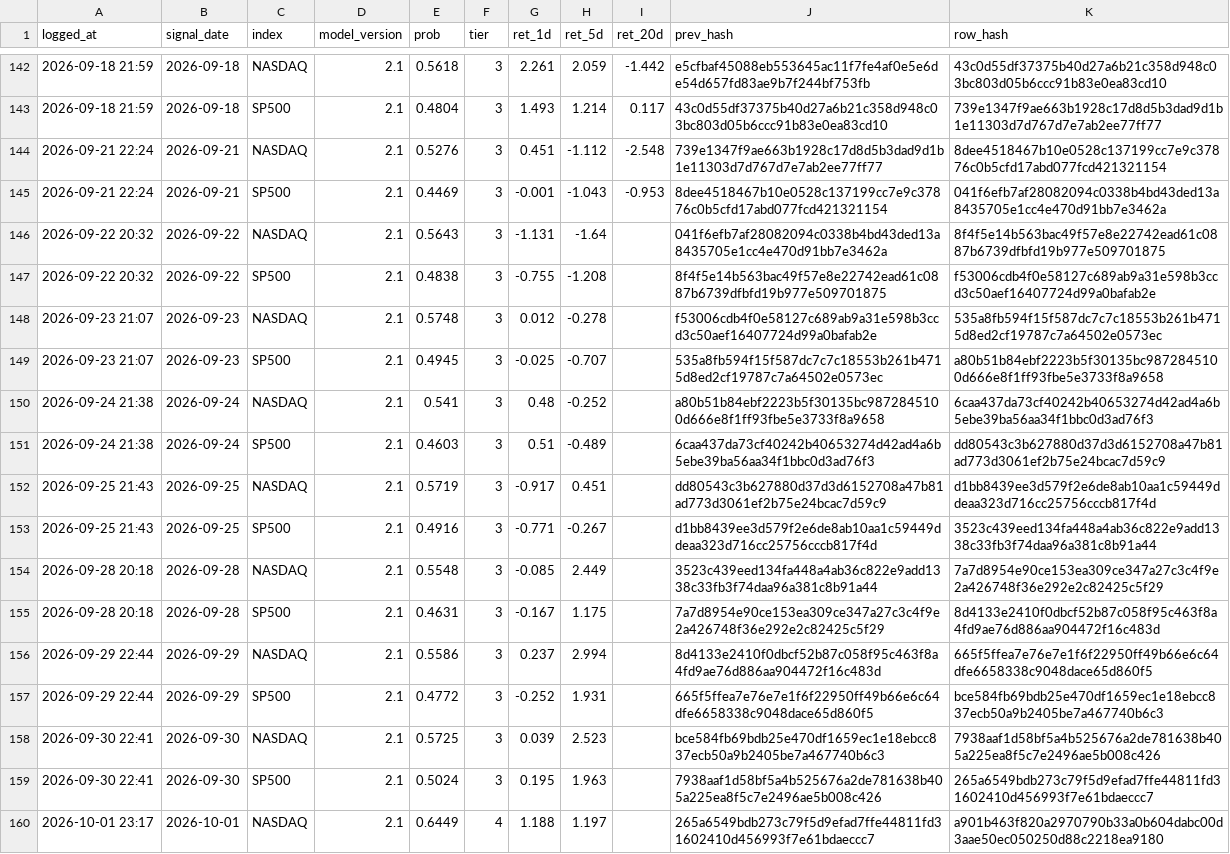
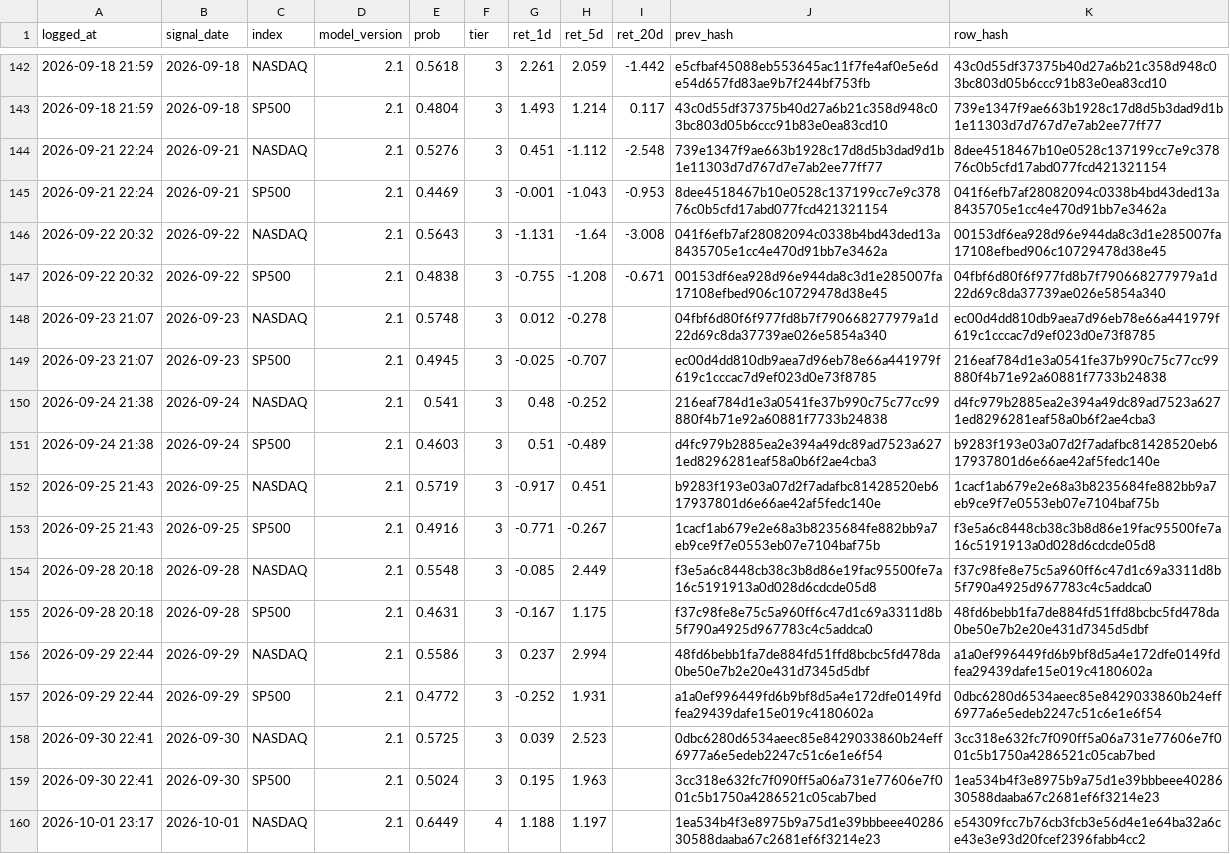
Before and after one commit to Vambrocop/valpha-lab, a CSV file: market-analysis/data/processed/prediction_log.csv, drawn as a sheet; only a part is shown, gaps mark what is left out; the diff covers the shown part only; the diff names each change by its address in the sheet, - before the commit and + after, or states it on an @@ line.

```diff
--- a/market-analysis/data/processed/prediction_log.csv
+++ b/market-analysis/data/processed/prediction_log.csv
-I146 (ret_20d): (empty)
+I146 (ret_20d): -3.008
-K146 (row_hash): 8f4f5e14b563bac49f57e8e22742ead61c0887b6739dfbfd19b977e509701875
+K146 (row_hash): 00153df6ea928d96e944da8c3d1e285007fa17108efbed906c10729478d38e45
-I147 (ret_20d): (empty)
+I147 (ret_20d): -0.671
-J147 (prev_hash): 8f4f5e14b563bac49f57e8e22742ead61c0887b6739dfbfd19b977e509701875
+J147 (prev_hash): 00153df6ea928d96e944da8c3d1e285007fa17108efbed906c10729478d38e45
-K147 (row_hash): f53006cdb4f0e58127c689ab9a31e598b3ccd3c50aef16407724d99a0bafab2e
+K147 (row_hash): 04fbf6d80f6f977fd8b7f790668277979a1d22d69c8da37739ae026e5854a340
-J148 (prev_hash): f53006cdb4f0e58127c689ab9a31e598b3ccd3c50aef16407724d99a0bafab2e
+J148 (prev_hash): 04fbf6d80f6f977fd8b7f790668277979a1d22d69c8da37739ae026e5854a340
-K148 (row_hash): 535a8fb594f15f587dc7c7c18553b261b4715d8ed2cf19787c7a64502e0573ec
+K148 (row_hash): ec00d4dd810db9aea7d96eb78e66a441979f619c1cccac7d9ef023d0e73f8785
-J149 (prev_hash): 535a8fb594f15f587dc7c7c18553b261b4715d8ed2cf19787c7a64502e0573ec
+J149 (prev_hash): ec00d4dd810db9aea7d96eb78e66a441979f619c1cccac7d9ef023d0e73f8785
-K149 (row_hash): a80b51b84ebf2223b5f30135bc9872845100d666e8f1ff93fbe5e3733f8a9658
+K149 (row_hash): 216eaf784d1e3a0541fe37b990c75c77cc99880f4b71e92a60881f7733b24838
-J150 (prev_hash): a80b51b84ebf2223b5f30135bc9872845100d666e8f1ff93fbe5e3733f8a9658
+J150 (prev_hash): 216eaf784d1e3a0541fe37b990c75c77cc99880f4b71e92a60881f7733b24838
-K150 (row_hash): 6caa437da73cf40242b40653274d42ad4a6b5ebe39ba56aa34f1bbc0d3ad76f3
+K150 (row_hash): d4fc979b2885ea2e394a49dc89ad7523a6271ed8296281eaf58a0b6f2ae4cba3
-J151 (prev_hash): 6caa437da73cf40242b40653274d42ad4a6b5ebe39ba56aa34f1bbc0d3ad76f3
+J151 (prev_hash): d4fc979b2885ea2e394a49dc89ad7523a6271ed8296281eaf58a0b6f2ae4cba3
-K151 (row_hash): dd80543c3b627880d37d3d6152708a47b81ad773d3061ef2b75e24bcac7d59c9
+K151 (row_hash): b9283f193e03a07d2f7adafbc81428520eb617937801d6e66ae42af5fedc140e
-J152 (prev_hash): dd80543c3b627880d37d3d6152708a47b81ad773d3061ef2b75e24bcac7d59c9
+J152 (prev_hash): b9283f193e03a07d2f7adafbc81428520eb617937801d6e66ae42af5fedc140e
-K152 (row_hash): d1bb8439ee3d579f2e6de8ab10aa1c59449ddeaa323d716cc25756cccb817f4d
+K152 (row_hash): 1cacf1ab679e2e68a3b8235684fe882bb9a7eb9ce9f7e0553eb07e7104baf75b
-J153 (prev_hash): d1bb8439ee3d579f2e6de8ab10aa1c59449ddeaa323d716cc25756cccb817f4d
+J153 (prev_hash): 1cacf1ab679e2e68a3b8235684fe882bb9a7eb9ce9f7e0553eb07e7104baf75b
-K153 (row_hash): 3523c439eed134fa448a4ab36c822e9add1338c33fb3f74daa96a381c8b91a44
+K153 (row_hash): f3e5a6c8448cb38c3b8d86e19fac95500fe7a16c5191913a0d028d6cdcde05d8
-J154 (prev_hash): 3523c439eed134fa448a4ab36c822e9add1338c33fb3f74daa96a381c8b91a44
+J154 (prev_hash): f3e5a6c8448cb38c3b8d86e19fac95500fe7a16c5191913a0d028d6cdcde05d8
-K154 (row_hash): 7a7d8954e90ce153ea309ce347a27c3c4f9e2a426748f36e292e2c82425c5f29
+K154 (row_hash): f37c98fe8e75c5a960ff6c47d1c69a3311d8b5f790a4925d967783c4c5addca0
-J155 (prev_hash): 7a7d8954e90ce153ea309ce347a27c3c4f9e2a426748f36e292e2c82425c5f29
+J155 (prev_hash): f37c98fe8e75c5a960ff6c47d1c69a3311d8b5f790a4925d967783c4c5addca0
-K155 (row_hash): 8d4133e2410f0dbcf52b87c058f95c463f8a4fd9ae76d886aa904472f16c483d
+K155 (row_hash): 48fd6bebb1fa7de884fd51ffd8bcbc5fd478da0be50e7b2e20e431d7345d5dbf
-J156 (prev_hash): 8d4133e2410f0dbcf52b87c058f95c463f8a4fd9ae76d886aa904472f16c483d
+J156 (prev_hash): 48fd6bebb1fa7de884fd51ffd8bcbc5fd478da0be50e7b2e20e431d7345d5dbf
-K156 (row_hash): 665f5ffea7e76e7e1f6f22950ff49b66e6c64dfe6658338c9048dace65d860f5
+K156 (row_hash): a1a0ef996449fd6b9bf8d5a4e172dfe0149fdfea29439dafe15e019c4180602a
-J157 (prev_hash): 665f5ffea7e76e7e1f6f22950ff49b66e6c64dfe6658338c9048dace65d860f5
+J157 (prev_hash): a1a0ef996449fd6b9bf8d5a4e172dfe0149fdfea29439dafe15e019c4180602a
-K157 (row_hash): bce584fb69bdb25e470df1659ec1e18ebcc837ecb50a9b2405be7a467740b6c3
+K157 (row_hash): 0dbc6280d6534aeec85e8429033860b24eff6977a6e5edeb2247c51c6e1e6f54
-J158 (prev_hash): bce584fb69bdb25e470df1659ec1e18ebcc837ecb50a9b2405be7a467740b6c3
+J158 (prev_hash): 0dbc6280d6534aeec85e8429033860b24eff6977a6e5edeb2247c51c6e1e6f54
-K158 (row_hash): 7938aaf1d58bf5a4b525676a2de781638b405a225ea8f5c7e2496ae5b008c426
+K158 (row_hash): 3cc318e632fc7f090ff5a06a731e77606e7f001c5b1750a4286521c05cab7bed
-J159 (prev_hash): 7938aaf1d58bf5a4b525676a2de781638b405a225ea8f5c7e2496ae5b008c426
+J159 (prev_hash): 3cc318e632fc7f090ff5a06a731e77606e7f001c5b1750a4286521c05cab7bed
-K159 (row_hash): 265a6549bdb273c79f5d9efad7ffe44811fd31602410d456993f7e61bdaeccc7
+K159 (row_hash): 1ea534b4f3e8975b9a75d1e39bbbeee4028630588daaba67c2681ef6f3214e23
-J160 (prev_hash): 265a6549bdb273c79f5d9efad7ffe44811fd31602410d456993f7e61bdaeccc7
+J160 (prev_hash): 1ea534b4f3e8975b9a75d1e39bbbeee4028630588daaba67c2681ef6f3214e23
-K160 (row_hash): a901b463f820a2970790b33a0b604dabc00d3aae50ec050250d88c2218ea9180
+K160 (row_hash): e54309fcc7b76cb3fcb3e56d4e1e64ba32a6ce43e3e93d20fcef2396fabb4cc2
```
Also changed, not shown: 2 added rows and 54 edited cells elsewhere in this file, market-analysis/data/processed/paper_ledger.csv, 18 other files.
